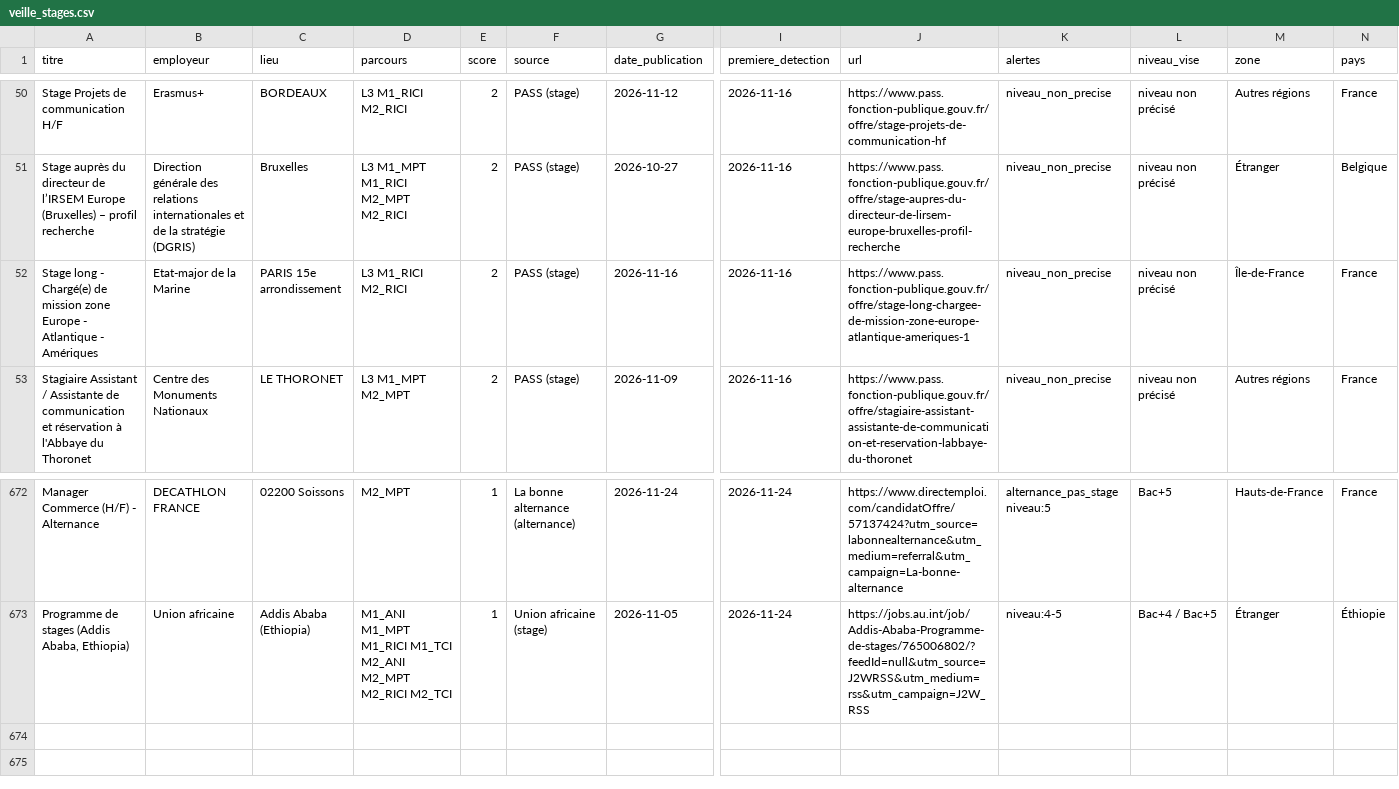
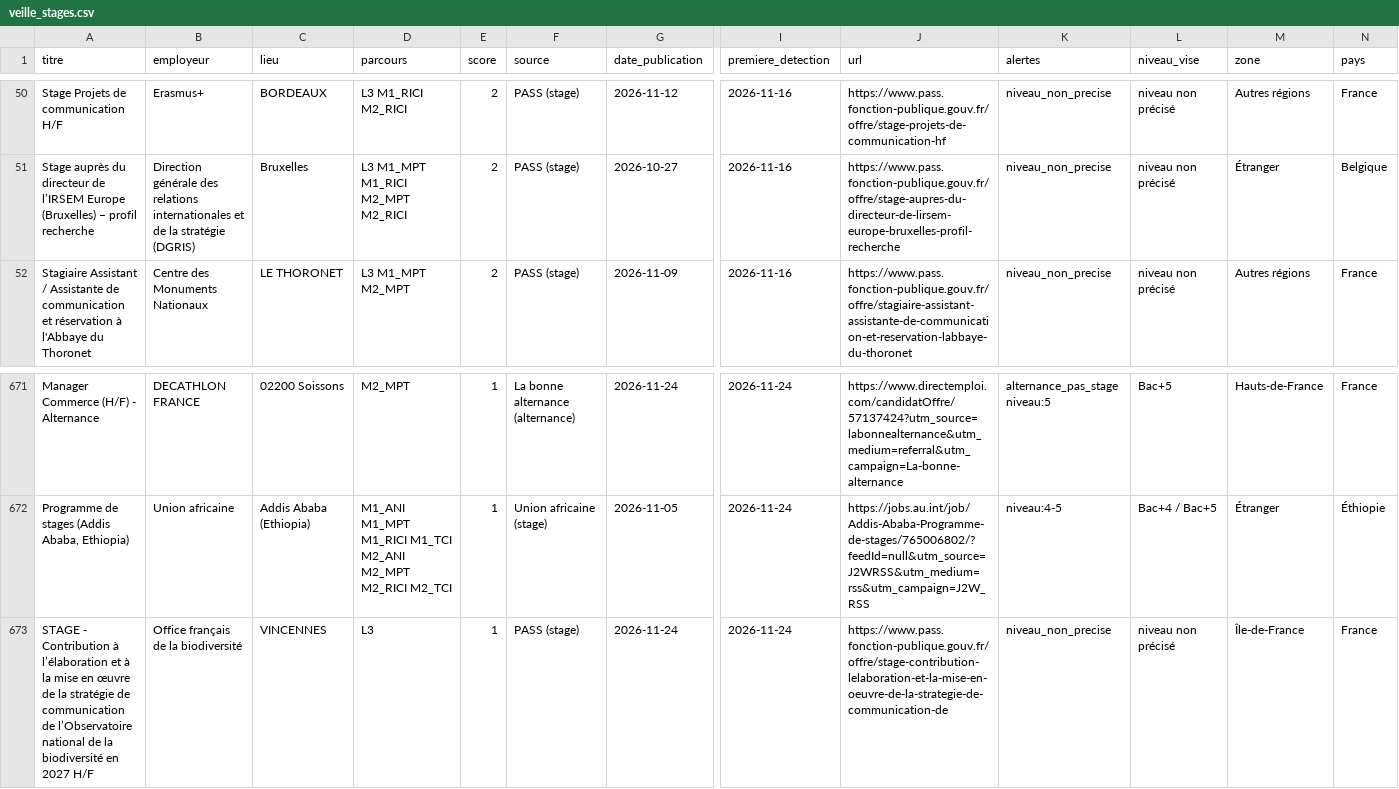
Before and after one commit to domgarci/veille-stages-lea-resultats, a CSV file: veille_stages.csv, drawn as a sheet; only a part is shown, gaps mark what is left out; removed rows and columns are numbered as before the commit, all else as after; rows hold the shown columns only; the diff names each change by its address in the sheet, - before the commit and + after, or states it on an @@ line.

```diff
--- a/veille_stages.csv
+++ b/veille_stages.csv
-row 52: Stage long - Chargé(e) de mission zone Europe - Atlantique - Amériques | Etat-major de la Marine | PARIS 15e arrondissement | L3 M1_RICI M2_RICI | 2 | PASS (stage) | 2026-11-16 | 2026-11-16 | https://www.pass.fonction-publique.gouv.fr/offre/stage-long-chargee-de-mission-zone-europe-atlantique-ameriques-1 | niveau_non_precise | niveau non précisé | Île-de-France | France
+row 673: STAGE - Contribution à l’élaboration et à la mise en œuvre de la stratégie de communication de l’Observatoire national de la biodiversité en 2027 H/F | Office français de la biodiversité | VINCENNES | L3 | 1 | PASS (stage) | 2026-11-24 | 2026-11-24 | https://www.pass.fonction-publique.gouv.fr/offre/stage-contribution-lelaboration-et-la-mise-en-oeuvre-de-la-strategie-de-communication-de | niveau_non_precise | niveau non précisé | Île-de-France | France
```
Also changed, not shown: 2 other files.
